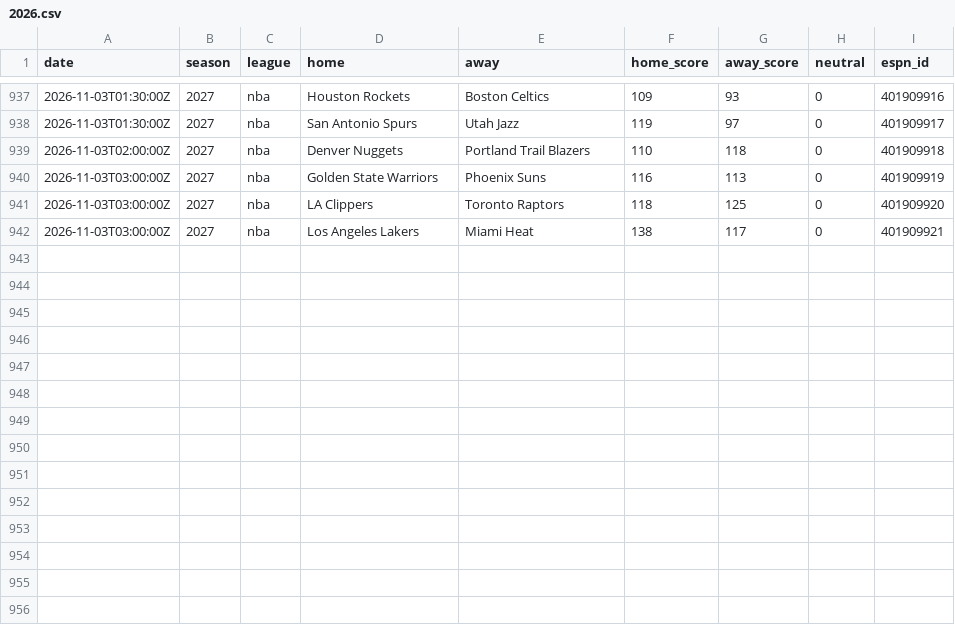
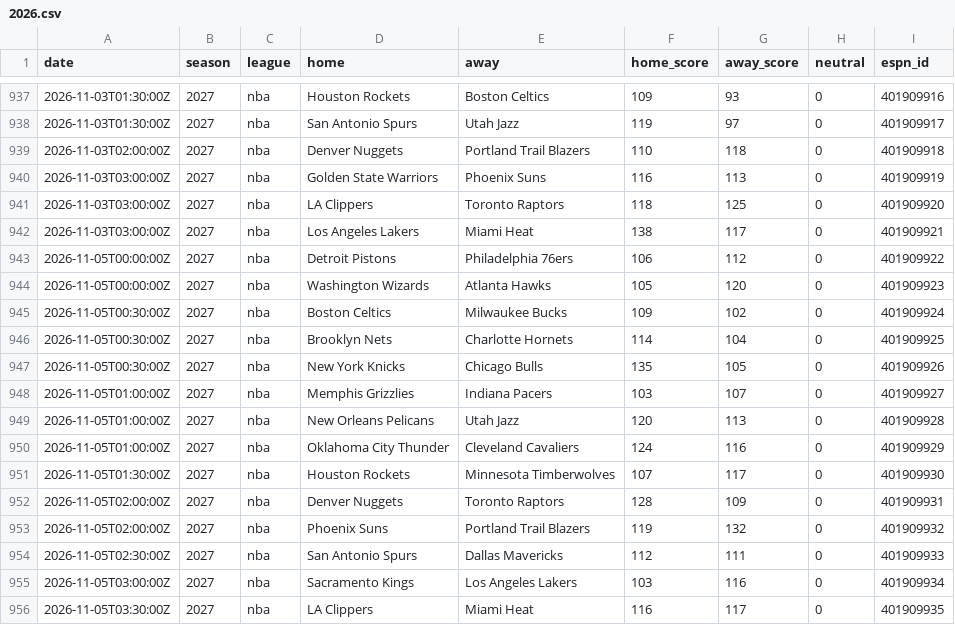
Before and after one commit to AdrianShah/C-Sports-Predictor, a CSV file: history/nba/2026.csv, drawn as a sheet; only a part is shown, gaps mark what is left out.

```diff
--- a/history/nba/2026.csv
+++ b/history/nba/2026.csv
@@ -942 +942,15 @@ date,season,league,home,away,home_score,away_score,neutral,espn_id
 2026-11-03T03:00:00Z,2027,nba,Los Angeles Lakers,Miami Heat,138,117,0,401909921
+2026-11-05T00:00:00Z,2027,nba,Detroit Pistons,Philadelphia 76ers,106,112,0,401909922
+2026-11-05T00:00:00Z,2027,nba,Washington Wizards,Atlanta Hawks,105,120,0,401909923
+2026-11-05T00:30:00Z,2027,nba,Boston Celtics,Milwaukee Bucks,109,102,0,401909924
+2026-11-05T00:30:00Z,2027,nba,Brooklyn Nets,Charlotte Hornets,114,104,0,401909925
+2026-11-05T00:30:00Z,2027,nba,New York Knicks,Chicago Bulls,135,105,0,401909926
+2026-11-05T01:00:00Z,2027,nba,Memphis Grizzlies,Indiana Pacers,103,107,0,401909927
+2026-11-05T01:00:00Z,2027,nba,New Orleans Pelicans,Utah Jazz,120,113,0,401909928
+2026-11-05T01:00:00Z,2027,nba,Oklahoma City Thunder,Cleveland Cavaliers,124,116,0,401909929
+2026-11-05T01:30:00Z,2027,nba,Houston Rockets,Minnesota Timberwolves,107,117,0,401909930
+2026-11-05T02:00:00Z,2027,nba,Denver Nuggets,Toronto Raptors,128,109,0,401909931
+2026-11-05T02:00:00Z,2027,nba,Phoenix Suns,Portland Trail Blazers,119,132,0,401909932
+2026-11-05T02:30:00Z,2027,nba,San Antonio Spurs,Dallas Mavericks,112,111,0,401909933
+2026-11-05T03:00:00Z,2027,nba,Sacramento Kings,Los Angeles Lakers,103,116,0,401909934
+2026-11-05T03:30:00Z,2027,nba,LA Clippers,Miami Heat,116,117,0,401909935
```
Also changed, not shown: history/nhl/2026.csv, 1 other file.
